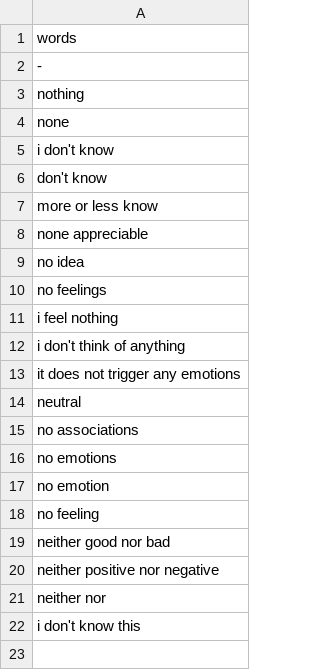
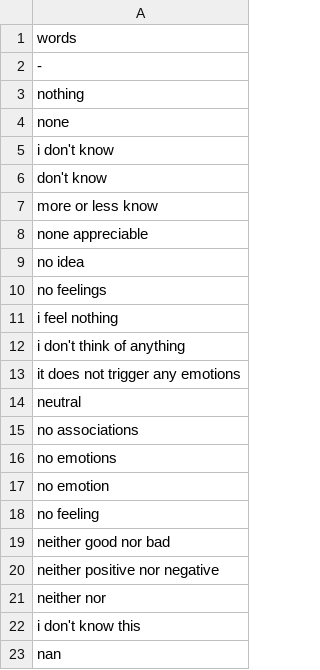
Before and after one commit to hannesrosenbusch/sentimentalsurvey, a CSV file: neutral_words.csv, drawn as a sheet; the diff names each change by its address in the sheet, - before the commit and + after, or states it on an @@ line.

```diff
--- a/neutral_words.csv
+++ b/neutral_words.csv
+row 23: nan
```
Also changed, not shown: 3 other files.
